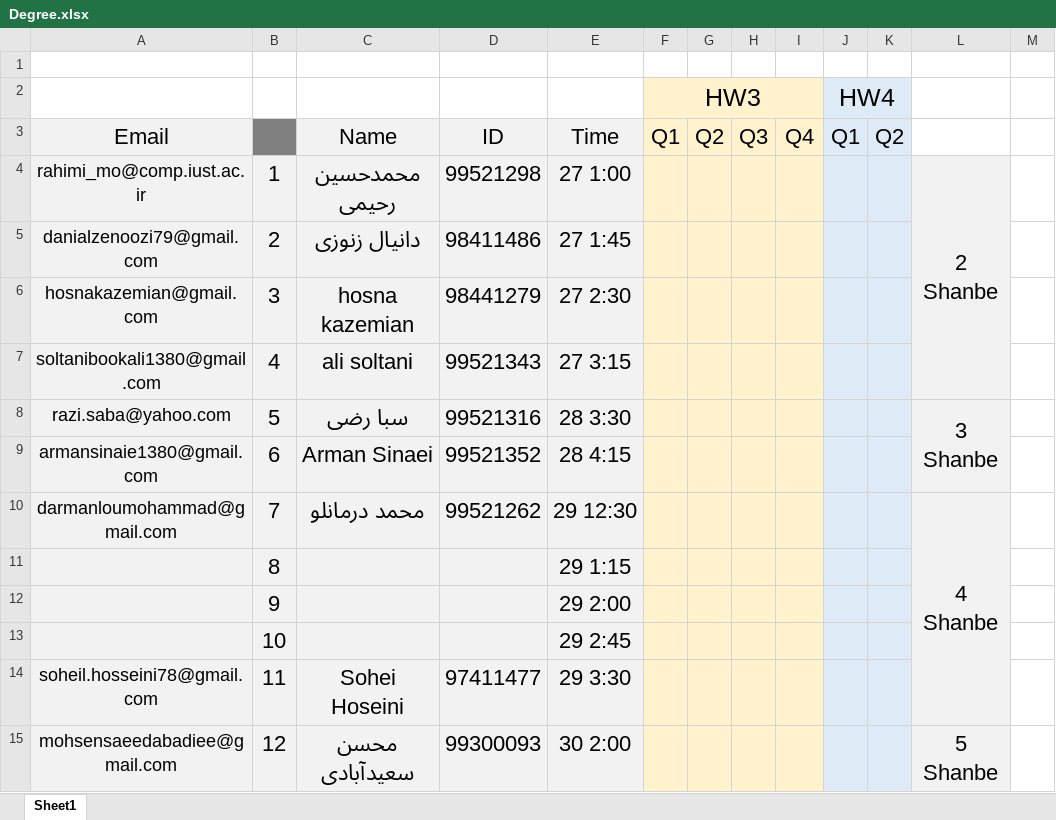
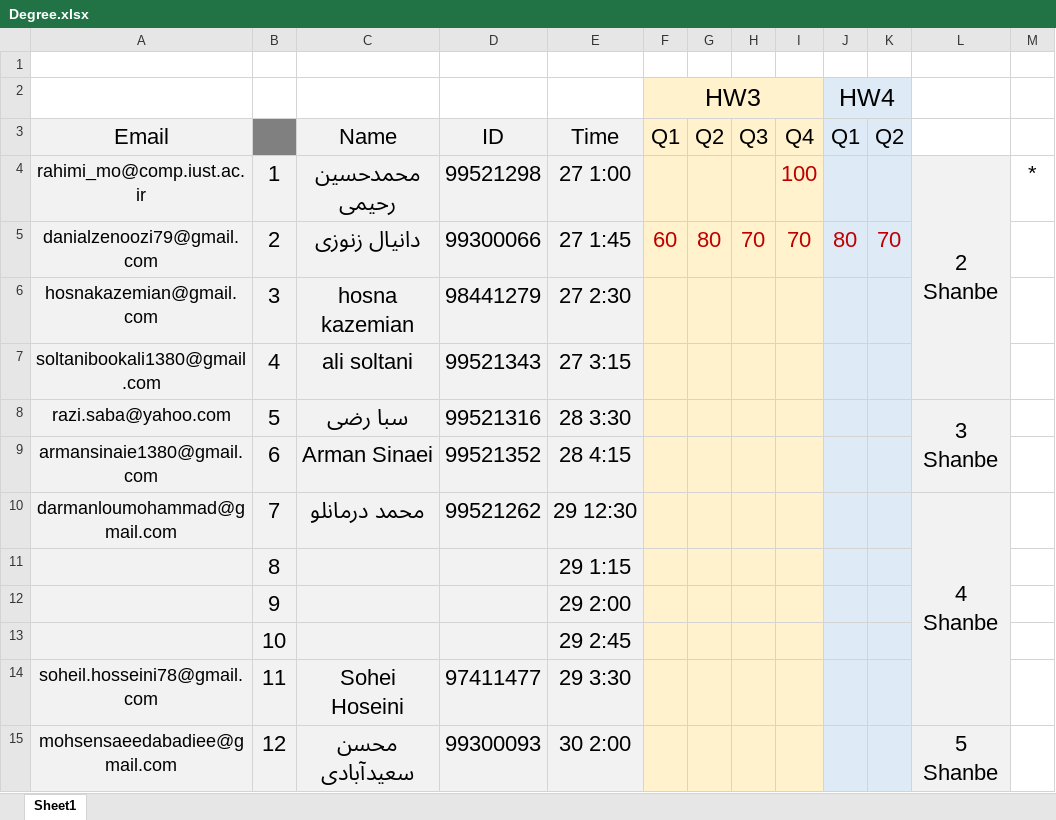
Before and after one commit to shh79/tamrinDegree3-4, an Excel workbook: Degree.xlsx, sheet Sheet1, drawn as a sheet; values as stored, in another font and other column widths than the file's, no borders; the diff names each change by its address in the sheet, - before the commit and + after, or states it on an @@ line.

Commit message:
danial degree added

```diff
--- a/Degree.xlsx (sheet Sheet1)
+++ b/Degree.xlsx (sheet Sheet1)
-I4 (Q4): (empty)
+I4 (Q4): 100
-M4: (empty)
+M4: *
-D5 (ID): 98411486
+D5 (ID): 99300066
-F5 (Q1): (empty)
+F5 (Q1): 60
-G5 (Q2): (empty)
+G5 (Q2): 80
-H5 (Q3): (empty)
+H5 (Q3): 70
-I5 (Q4): (empty)
+I5 (Q4): 70
-J5 (Q1): (empty)
+J5 (Q1): 80
-K5 (Q2): (empty)
+K5 (Q2): 70
```
